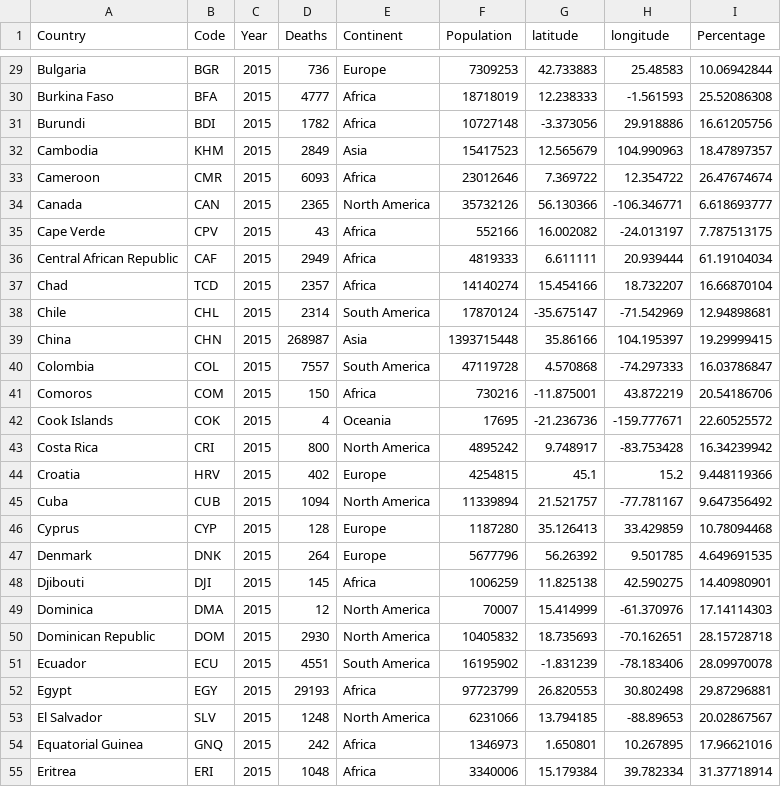
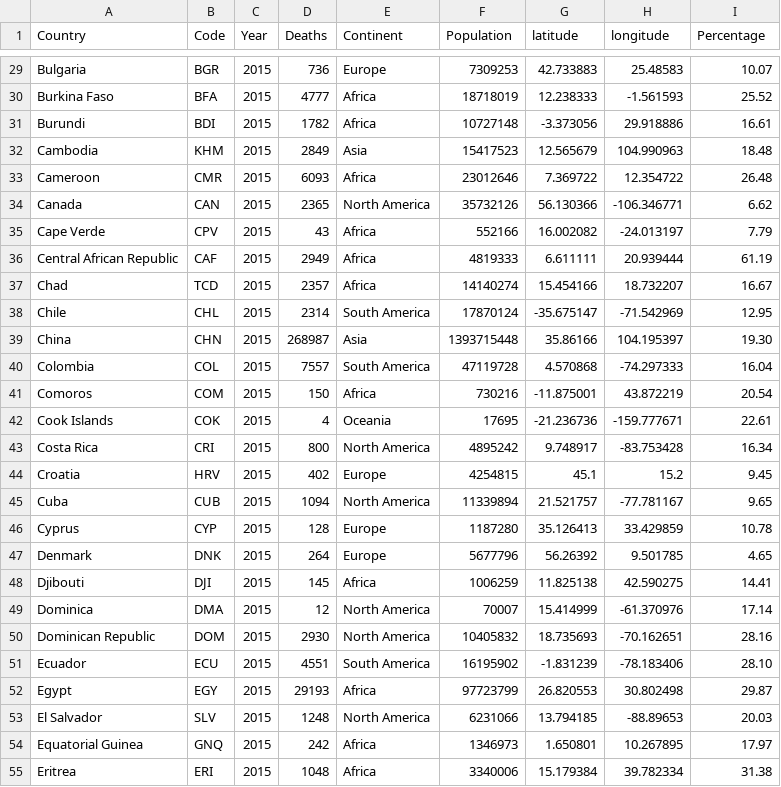
Before and after one commit to ashley0416/FIT3179_A2, a CSV file: dataset1.csv, drawn as a sheet; only a part is shown, gaps mark what is left out; the diff covers the shown part only; the diff names each change by its address in the sheet, - before the commit and + after, or states it on an @@ line.

```diff
--- a/dataset1.csv
+++ b/dataset1.csv
-I29 (Percentage): 10.06942844
+I29 (Percentage): 10.07
-I30 (Percentage): 25.52086308
+I30 (Percentage): 25.52
-I31 (Percentage): 16.61205756
+I31 (Percentage): 16.61
-I32 (Percentage): 18.47897357
+I32 (Percentage): 18.48
-I33 (Percentage): 26.47674674
+I33 (Percentage): 26.48
-I34 (Percentage): 6.618693777
+I34 (Percentage): 6.62
-I35 (Percentage): 7.787513175
+I35 (Percentage): 7.79
-I36 (Percentage): 61.19104034
+I36 (Percentage): 61.19
-I37 (Percentage): 16.66870104
+I37 (Percentage): 16.67
-I38 (Percentage): 12.94898681
+I38 (Percentage): 12.95
-I39 (Percentage): 19.29999415
+I39 (Percentage): 19.30
-I40 (Percentage): 16.03786847
+I40 (Percentage): 16.04
-I41 (Percentage): 20.54186706
+I41 (Percentage): 20.54
-I42 (Percentage): 22.60525572
+I42 (Percentage): 22.61
-I43 (Percentage): 16.34239942
+I43 (Percentage): 16.34
-I44 (Percentage): 9.448119366
+I44 (Percentage): 9.45
-I45 (Percentage): 9.647356492
+I45 (Percentage): 9.65
-I46 (Percentage): 10.78094468
+I46 (Percentage): 10.78
-I47 (Percentage): 4.649691535
+I47 (Percentage): 4.65
-I48 (Percentage): 14.40980901
+I48 (Percentage): 14.41
-I49 (Percentage): 17.14114303
+I49 (Percentage): 17.14
-I50 (Percentage): 28.15728718
+I50 (Percentage): 28.16
-I51 (Percentage): 28.09970078
+I51 (Percentage): 28.10
-I52 (Percentage): 29.87296881
+I52 (Percentage): 29.87
-I53 (Percentage): 20.02867567
+I53 (Percentage): 20.03
-I54 (Percentage): 17.96621016
+I54 (Percentage): 17.97
-I55 (Percentage): 31.37718914
+I55 (Percentage): 31.38
```
Also changed, not shown: 162 edited cells elsewhere in this file, 1 other file.
